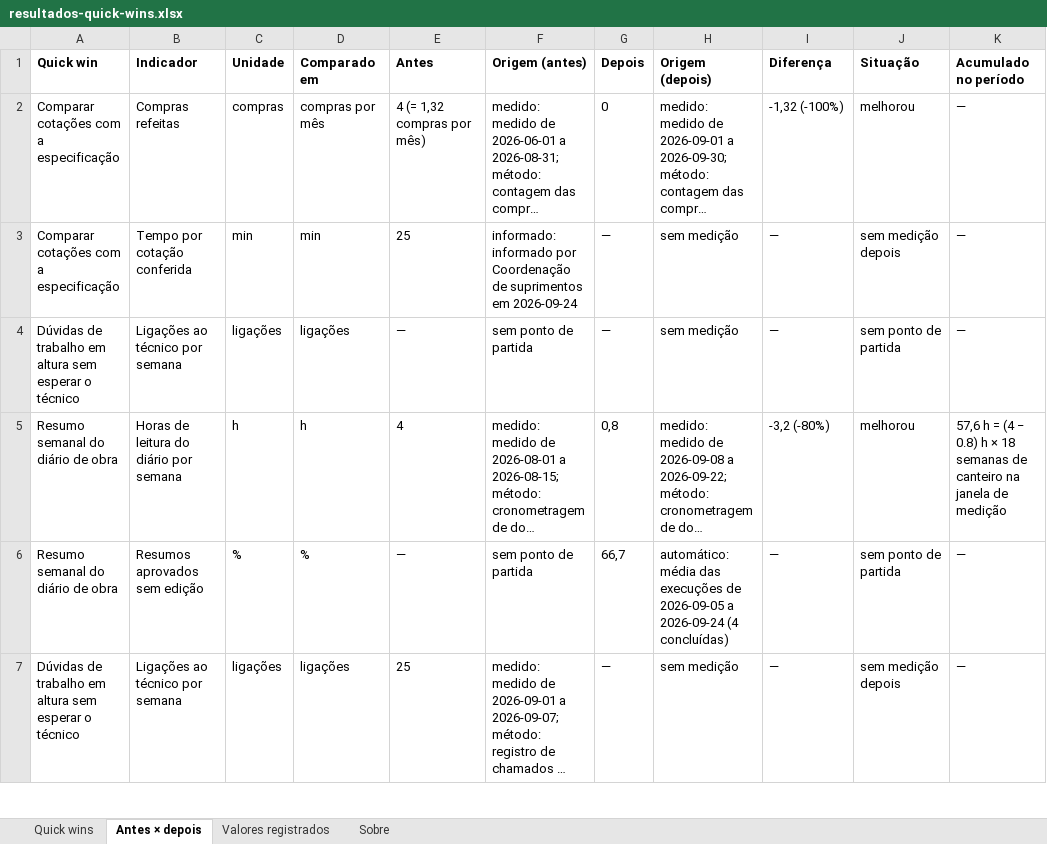
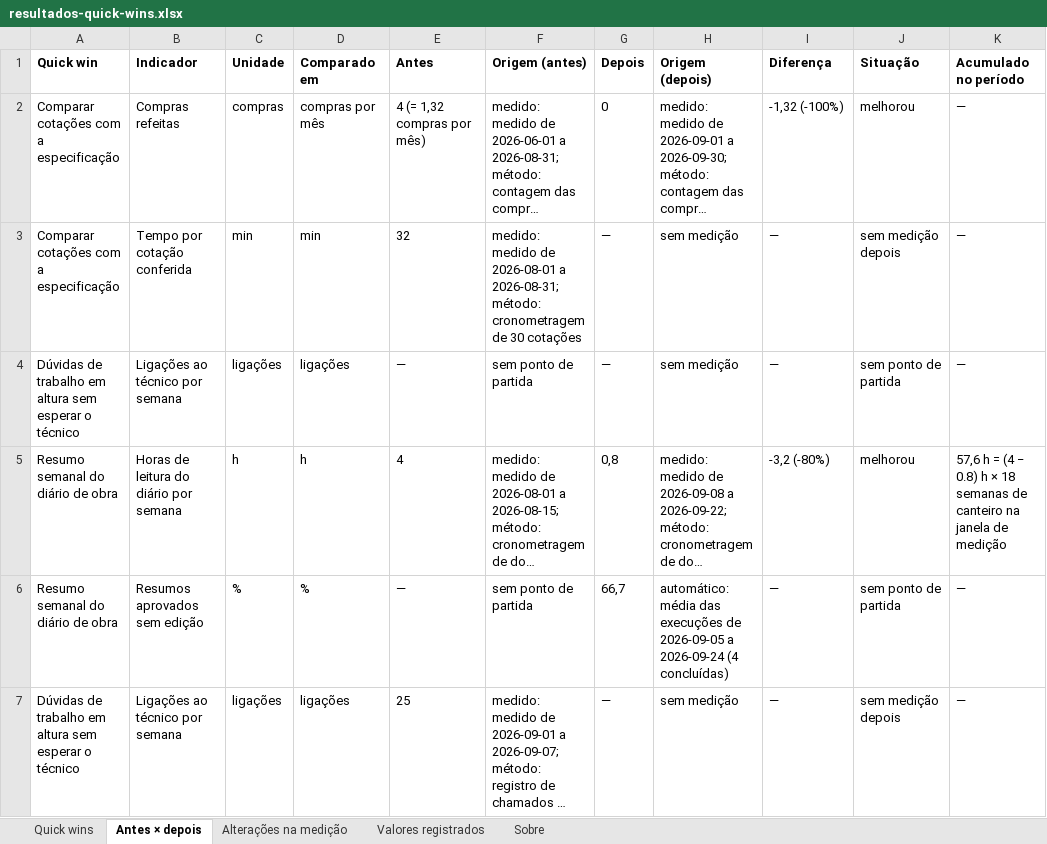
Before and after one commit to theneilagencia/GreenIA, an Excel workbook: docs/fase-3b/relatorios-construtora/resultados-quick-wins.xlsx, sheet Antes × depois, drawn as a sheet; only a part is shown; long unchanged cells end in …; values as stored, in another font and other column widths than the file's, no borders; the diff names each change by its address in the sheet, - before the commit and + after, or states it on an @@ line.

```diff
--- a/docs/fase-3b/relatorios-construtora/resultados-quick-wins.xlsx (sheet Antes × depois)
+++ b/docs/fase-3b/relatorios-construtora/resultados-quick-wins.xlsx (sheet Antes × depois)
+sheet tab: Alterações na medição
-E3 (Antes): 25
+E3 (Antes): 32
-F3 (Origem (antes)): informado: informado por Coordenação de suprimentos em 2026-09-24
+F3 (Origem (antes)): medido: medido de 2026-08-01 a 2026-08-31; método: cronometragem de 30 cotações
```
Also changed, not shown: sheet Valores registrados, sheet Quick wins, docs/fase-3b/relatorios-construtora/portfolio-oportunidades.xlsx, 11 other files.
